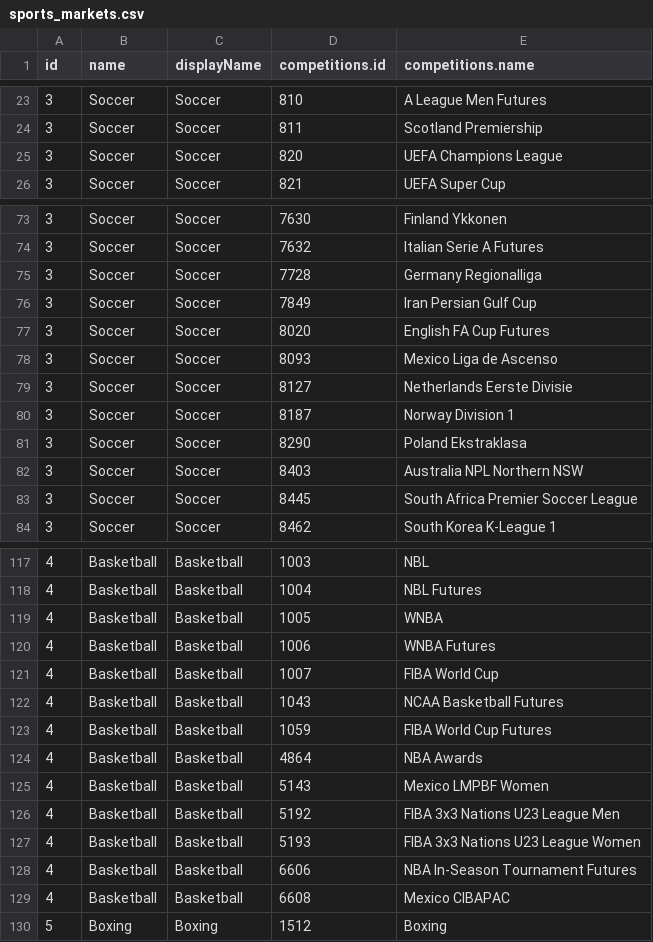
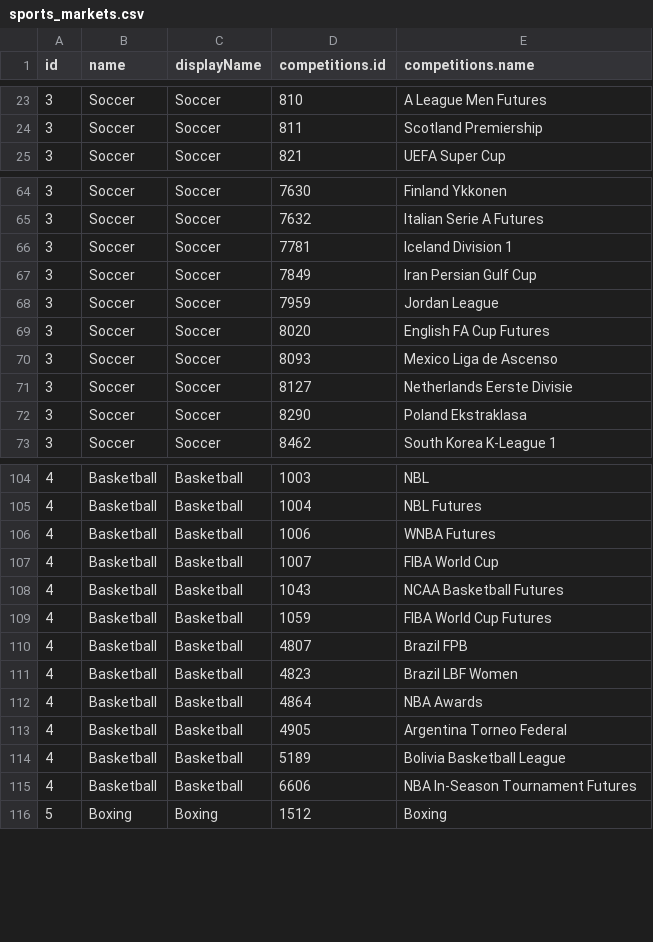
Before and after one commit to JaseZiv/bettRtab_data, a CSV file: data/sports_markets.csv, drawn as a sheet; only a part is shown, gaps mark what is left out; the diff covers the shown part only.

```diff
--- a/data/sports_markets.csv
+++ b/data/sports_markets.csv
@@ -24,3 +24,2 @@
 3,"Soccer","Soccer",811,"Scotland Premiership"
-3,"Soccer","Soccer",820,"UEFA Champions League"
 3,"Soccer","Soccer",821,"UEFA Super Cup"
@@ -74,4 +65,5 @@
 3,"Soccer","Soccer",7632,"Italian Serie A Futures"
-3,"Soccer","Soccer",7728,"Germany Regionalliga"
+3,"Soccer","Soccer",7781,"Iceland Division 1"
 3,"Soccer","Soccer",7849,"Iran Persian Gulf Cup"
+3,"Soccer","Soccer",7959,"Jordan League"
 3,"Soccer","Soccer",8020,"English FA Cup Futures"
@@ -79,6 +71,3 @@
 3,"Soccer","Soccer",8127,"Netherlands Eerste Divisie"
-3,"Soccer","Soccer",8187,"Norway Division 1"
 3,"Soccer","Soccer",8290,"Poland Ekstraklasa"
-3,"Soccer","Soccer",8403,"Australia NPL Northern NSW"
-3,"Soccer","Soccer",8445,"South Africa Premier Soccer League"
 3,"Soccer","Soccer",8462,"South Korea K-League 1"
@@ -118,3 +105,2 @@
 4,"Basketball","Basketball",1004,"NBL Futures"
-4,"Basketball","Basketball",1005,"WNBA"
 4,"Basketball","Basketball",1006,"WNBA Futures"
@@ -123,8 +109,8 @@
 4,"Basketball","Basketball",1059,"FIBA World Cup Futures"
+4,"Basketball","Basketball",4807,"Brazil FPB"
+4,"Basketball","Basketball",4823,"Brazil LBF Women"
 4,"Basketball","Basketball",4864,"NBA Awards"
-4,"Basketball","Basketball",5143,"Mexico LMPBF Women"
-4,"Basketball","Basketball",5192,"FIBA 3x3 Nations U23 League Men"
-4,"Basketball","Basketball",5193,"FIBA 3x3 Nations U23 League Women"
+4,"Basketball","Basketball",4905,"Argentina Torneo Federal"
+4,"Basketball","Basketball",5189,"Bolivia Basketball League"
 4,"Basketball","Basketball",6606,"NBA In-Season Tournament Futures"
-4,"Basketball","Basketball",6608,"Mexico CIBAPAC"
 5,"Boxing","Boxing",1512,"Boxing"
```
Also changed, not shown: 7 added rows, 17 removed rows and 4 edited cells elsewhere in this file, 1 other file.
